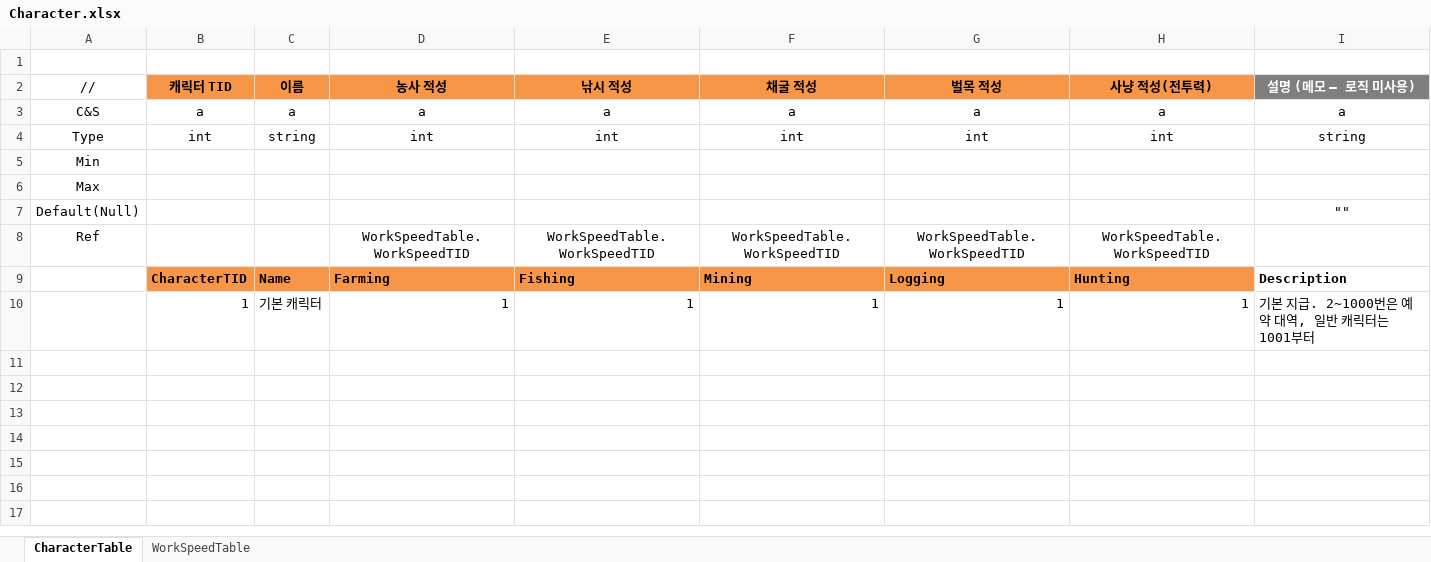
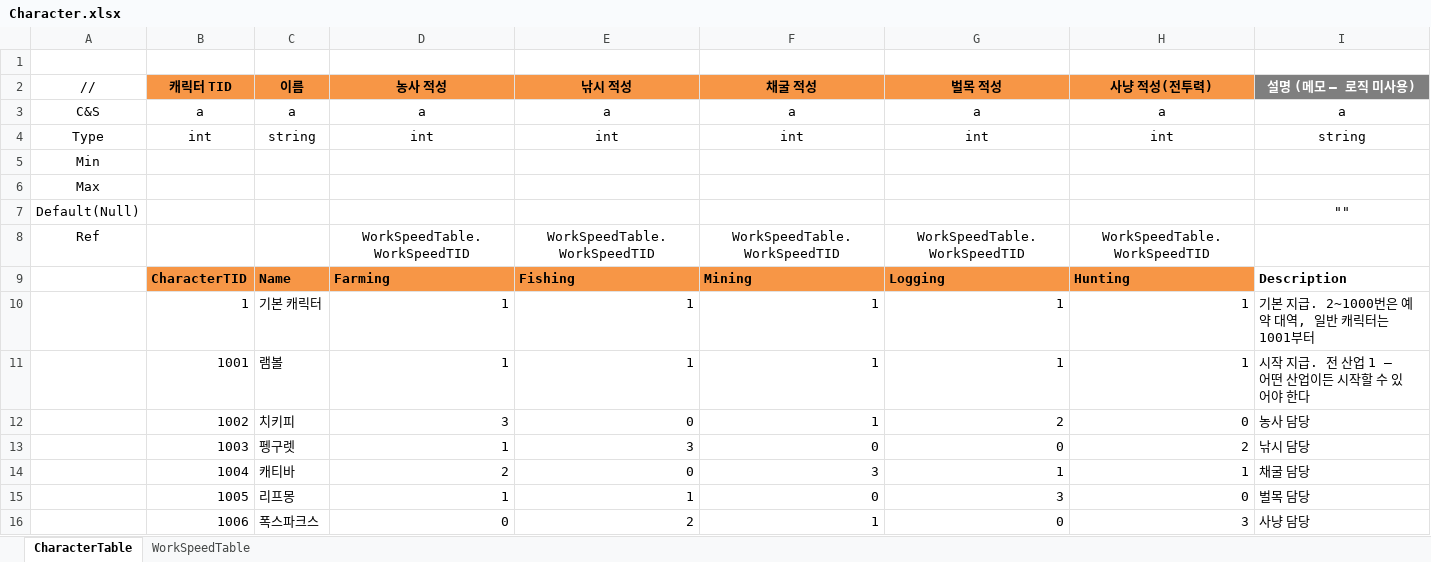
Before and after one commit to JeongTaeWoong99/Windows_simulator, an Excel workbook: GameDesign/Excel/Character.xlsx, sheet CharacterTable, drawn as a sheet; values as stored, in another font and other column widths than the file's, no borders; the diff names each change by its address in the sheet, - before the commit and + after, or states it on an @@ line.

Commit message:
feat: 일반 캐릭터 1001~1006 입력, 시작 캐릭터를 1001로 이관
- 1001 램볼(시작 지급) · 1002~1006 산업 5종 담당, 적성은 테스트용 임의값
- 1001만 전 산업 1 고정 — 적성 0이면 그 산업이 시작부터 잠긴다
- DefaultCharacterTid 1 -> 1001
- Race 컬럼은 보류 (적성이 임의값이라 종족과 이어지지 않는다)
- 캐릭터 기획안·게임기획코어 확정 현황 갱신

```diff
--- a/GameDesign/Excel/Character.xlsx (sheet CharacterTable)
+++ b/GameDesign/Excel/Character.xlsx (sheet CharacterTable)
+row 11:  | 1001 | 램볼 | 1 | 1 | 1 | 1 | 1 | 시작 지급. 전 산업 1 — 어떤 산업이든 시작할 수 있어야 한다
+row 12:  | 1002 | 치키피 | 3 | 0 | 1 | 2 | 0 | 농사 담당
+row 13:  | 1003 | 펭구렛 | 1 | 3 | 0 | 0 | 2 | 낚시 담당
+row 14:  | 1004 | 캐티바 | 2 | 0 | 3 | 1 | 1 | 채굴 담당
+row 15:  | 1005 | 리프몽 | 1 | 1 | 0 | 3 | 0 | 벌목 담당
+row 16:  | 1006 | 폭스파크스 | 0 | 2 | 1 | 0 | 3 | 사냥 담당
```
Also changed, not shown: 8 other files.
